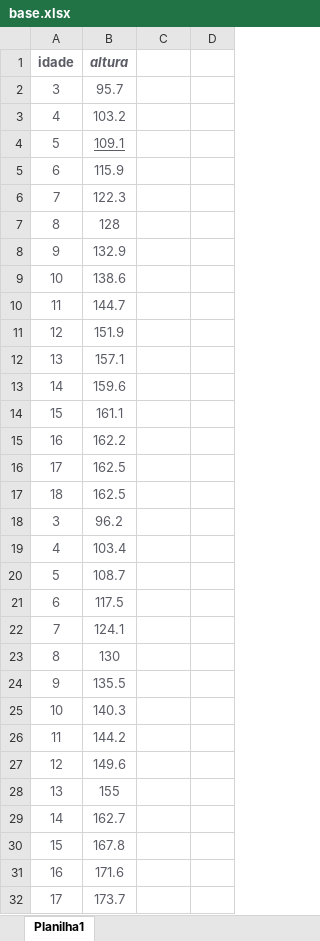
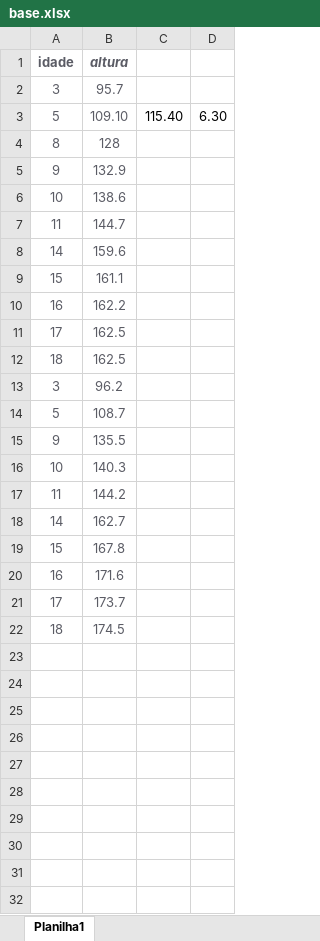
Before and after one commit to eliassilva02/learning.ml, an Excel workbook: RegressaoLinearSimples/base.xlsx, sheet Planilha1, drawn as a sheet; only a part is shown; the shorter side is filled out with more unchanged rows; values as stored, in another font and other column widths than the file's, no borders; removed rows and columns are numbered as before the commit, all else as after; the diff names each change by its address in the sheet, - before the commit and + after, or states it on an @@ line.

```diff
--- a/RegressaoLinearSimples/base.xlsx (sheet Planilha1)
+++ b/RegressaoLinearSimples/base.xlsx (sheet Planilha1)
-row 3: 4 | 103.2
-row 4: 5 | 109.1
-row 5: 6 | 115.9
-row 6: 7 | 122.3
+row 3: 5 | 109.10 | 115.40 | 6.30
-row 11: 12 | 151.9
-row 12: 13 | 157.1
-row 19: 4 | 103.4
-row 21: 6 | 117.5
-row 22: 7 | 124.1
-row 23: 8 | 130
-row 27: 12 | 149.6
-row 28: 13 | 155
```
Also changed, not shown: 1 other file.
